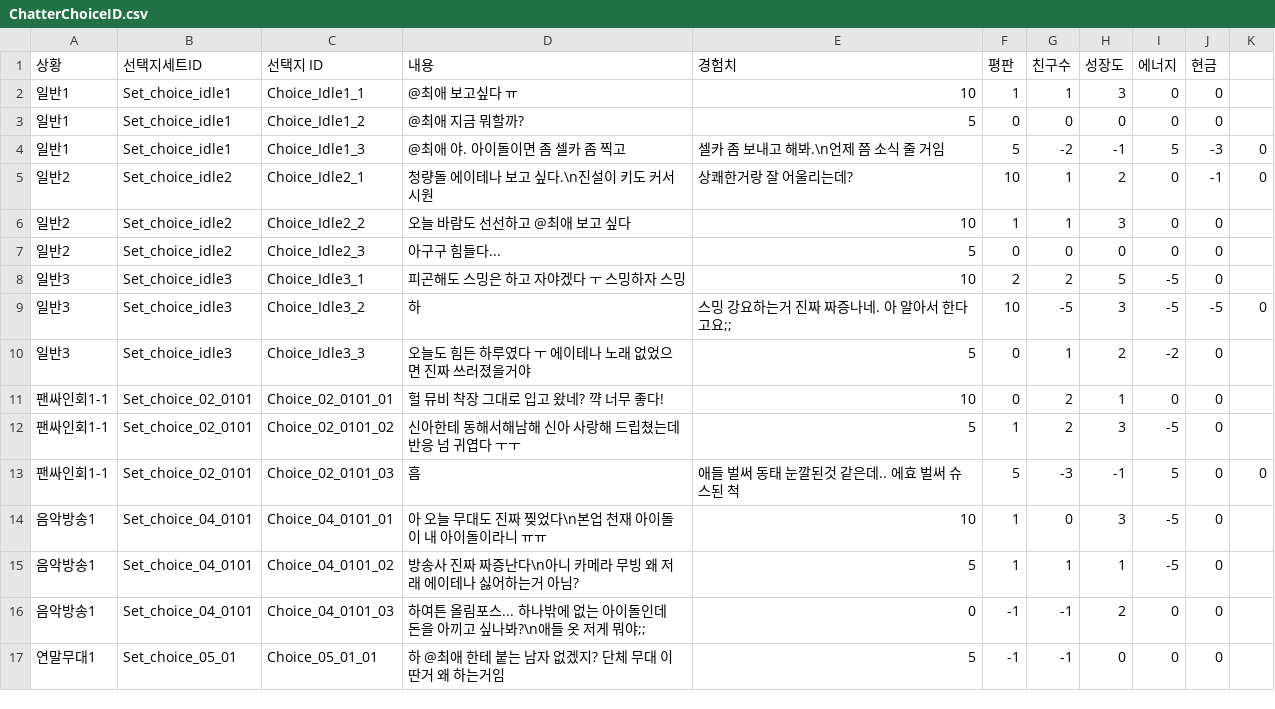
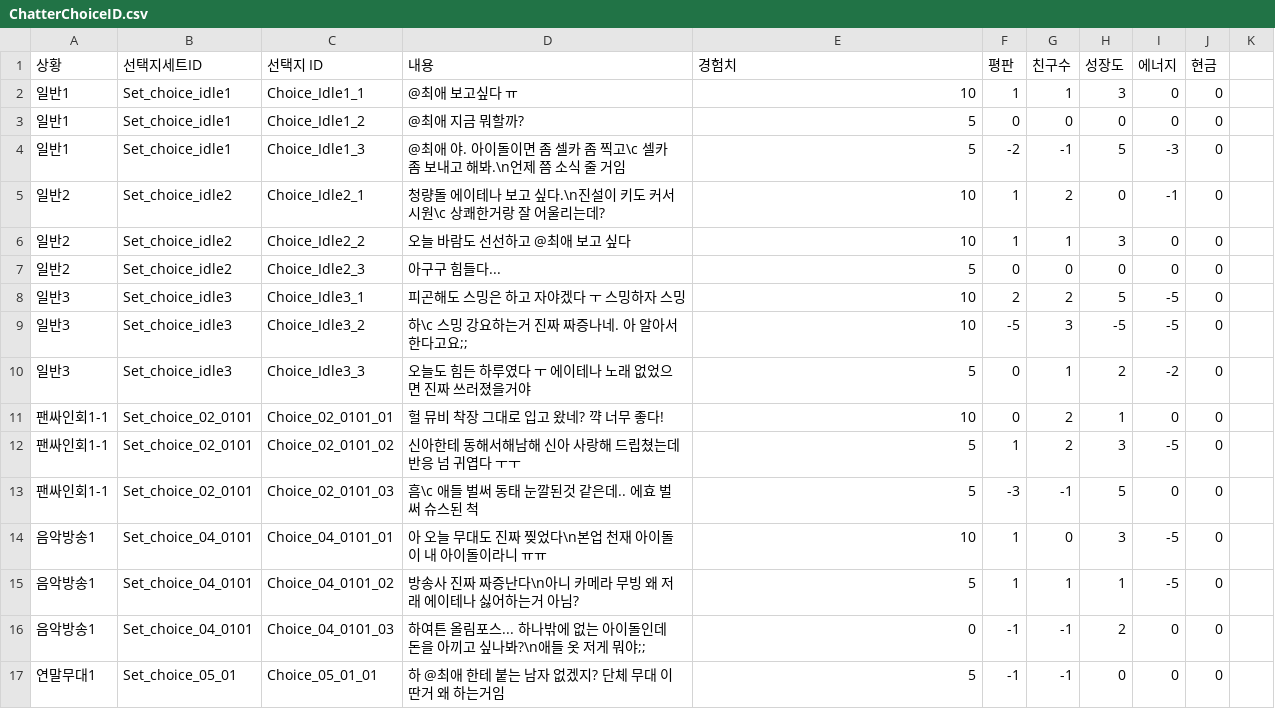
Before and after one commit to ImGMin/atena, a CSV file: Assets/Resources/ChatterChoiceID.csv, drawn as a sheet; only a part is shown.

```diff
--- a/Assets/Resources/ChatterChoiceID.csv
+++ b/Assets/Resources/ChatterChoiceID.csv
@@ -3,4 +3,4 @@
 일반1,Set_choice_idle1,Choice_Idle1_2,@최애 지금 뭐할까?,5,0,0,0,0,0
-일반1,Set_choice_idle1,Choice_Idle1_3,@최애 야. 아이돌이면 좀 셀카 좀 찍고, 셀카 좀 보내고 해봐.\n언제 쯤 소식 줄 거임,5,-2,-1,5,-3,0
-일반2,Set_choice_idle2,Choice_Idle2_1,청량돌 에이테나 보고 싶다.\n진설이 키도 커서 시원, 상쾌한거랑 잘 어울리는데?,10,1,2,0,-1,0
+일반1,Set_choice_idle1,Choice_Idle1_3,@최애 야. 아이돌이면 좀 셀카 좀 찍고\c 셀카 좀 보내고 해봐.\n언제 쯤 소식 줄 거임,5,-2,-1,5,-3,0
+일반2,Set_choice_idle2,Choice_Idle2_1,청량돌 에이테나 보고 싶다.\n진설이 키도 커서 시원\c 상쾌한거랑 잘 어울리는데?,10,1,2,0,-1,0
 일반2,Set_choice_idle2,Choice_Idle2_2,오늘 바람도 선선하고 @최애 보고 싶다,10,1,1,3,0,0
@@ -8,3 +8,3 @@
 일반3,Set_choice_idle3,Choice_Idle3_1,피곤해도 스밍은 하고 자야겠다 ㅜ 스밍하자 스밍,10,2,2,5,-5,0
-일반3,Set_choice_idle3,Choice_Idle3_2,하, 스밍 강요하는거 진짜 짜증나네. 아 알아서 한다고요;;,10,-5,3,-5,-5,0
+일반3,Set_choice_idle3,Choice_Idle3_2,하\c 스밍 강요하는거 진짜 짜증나네. 아 알아서 한다고요;;,10,-5,3,-5,-5,0
 일반3,Set_choice_idle3,Choice_Idle3_3,오늘도 힘든 하루였다 ㅜ 에이테나 노래 없었으면 진짜 쓰러졌을거야,5,0,1,2,-2,0
@@ -12,3 +12,3 @@
 팬싸인회1-1,Set_choice_02_0101,Choice_02_0101_02,신아한테 동해서해남해 신아 사랑해 드립쳤는데 반응 넘 귀엽다 ㅜㅜ,5,1,2,3,-5,0
-팬싸인회1-1,Set_choice_02_0101,Choice_02_0101_03,흠, 애들 벌써 동태 눈깔된것 같은데.. 에효 벌써 슈스된 척,5,-3,-1,5,0,0
+팬싸인회1-1,Set_choice_02_0101,Choice_02_0101_03,흠\c 애들 벌써 동태 눈깔된것 같은데.. 에효 벌써 슈스된 척,5,-3,-1,5,0,0
 음악방송1,Set_choice_04_0101,Choice_04_0101_01,아 오늘 무대도 진짜 찢었다\n본업 천재 아이돌이 내 아이돌이라니 ㅠㅠ,10,1,0,3,-5,0
```
Also changed, not shown: Assets/Resources/ChatterPostID.csv, 8 other files.
